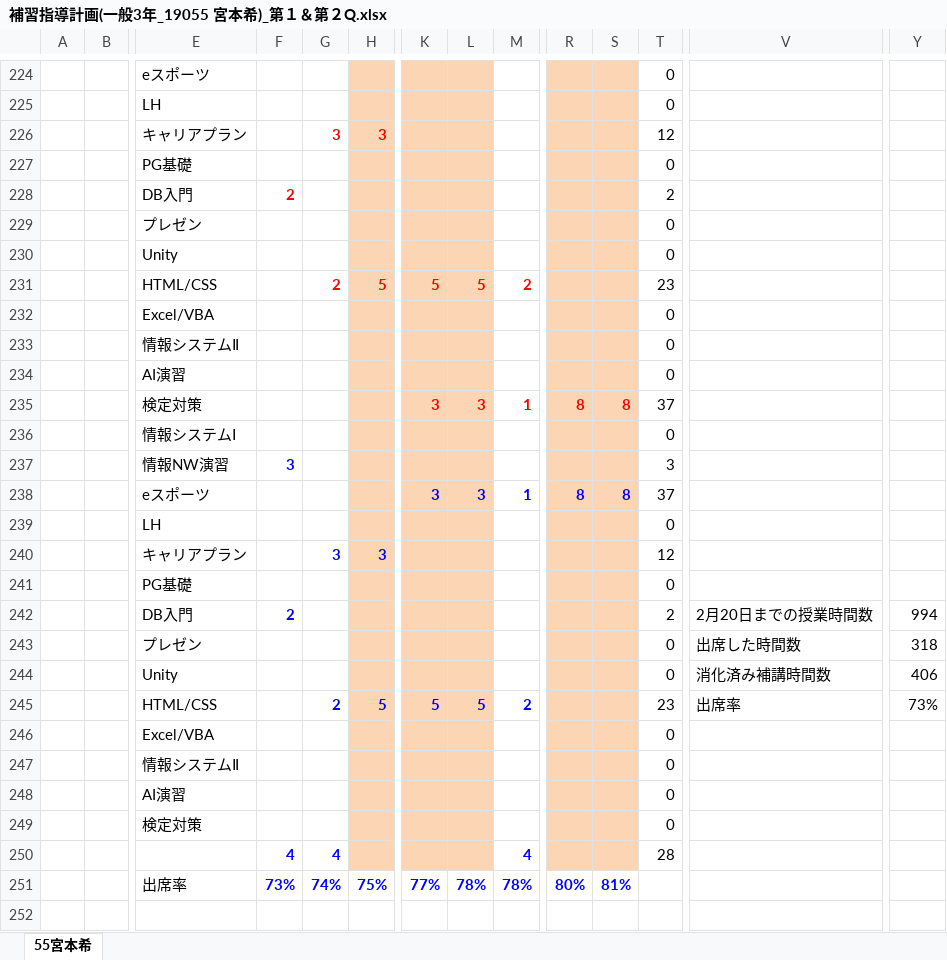
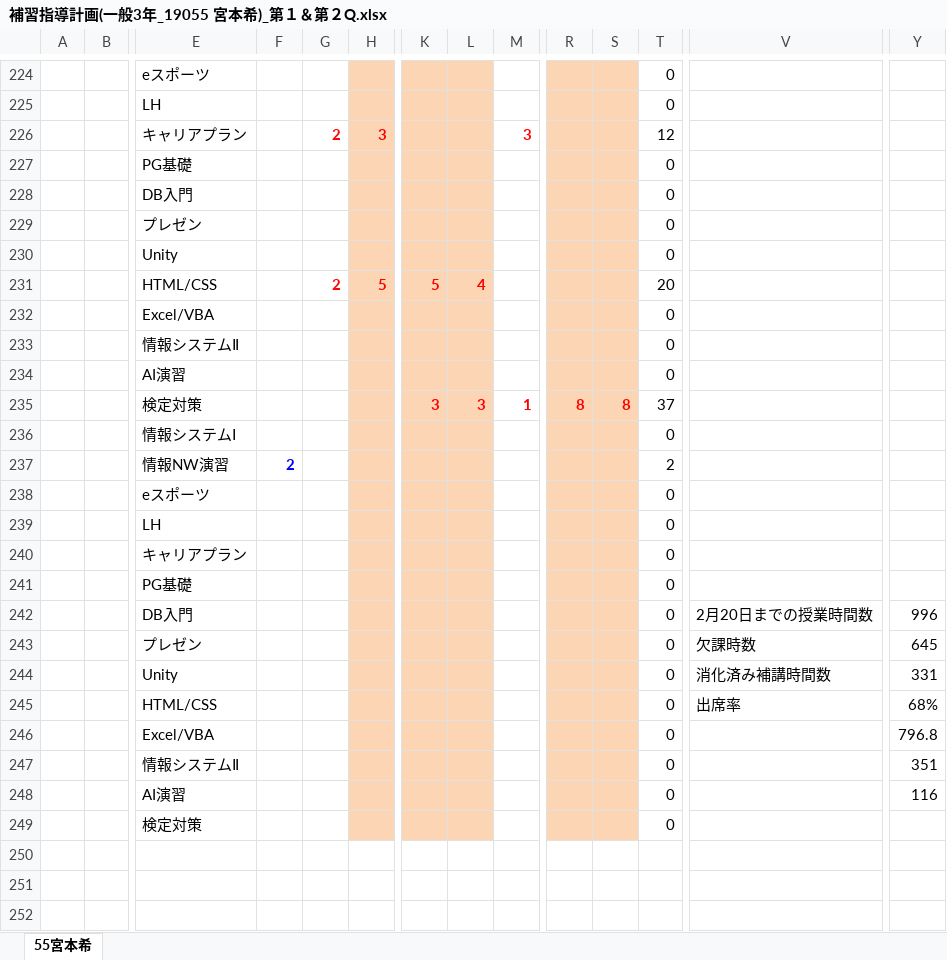
Before and after one commit to miyamoto6645/HOKOU, an Excel workbook: 補習指導計画(一般3年_19055 宮本希)_第１＆第２Q.xlsx, sheet 55宮本希, drawn as a sheet; only a part is shown, gaps mark what is left out; values as stored, in another font and other column widths than the file's, no borders; conditional formats not drawn; removed rows and columns are numbered as before the commit, all else as after; rows hold the shown columns only; the diff covers the shown part only; the diff names each change by its address in the sheet, - before the commit and + after, or states it on an @@ line.

Commit message:
update

```diff
--- a/補習指導計画(一般3年_19055 宮本希)_第１＆第２Q.xlsx (sheet 55宮本希)
+++ b/補習指導計画(一般3年_19055 宮本希)_第１＆第２Q.xlsx (sheet 55宮本希)
-row 226:  |  | キャリアプラン |  | 3 | 3 |  |  |  |  |  | 12
+row 226:  |  | キャリアプラン |  | 2 | 3 |  |  | 3 |  |  | 12
-row 228:  |  | DB入門 | 2 |  |  |  |  |  |  |  | 2
+row 228:  |  | DB入門 |  |  |  |  |  |  |  |  | 0
-L231: 5
+L231: 4
-M231: 2
+M231: (empty)
-T231: 23
+T231: 20
-row 237:  |  | 情報NW演習 | 3 |  |  |  |  |  |  |  | 3
-row 238:  |  | eスポーツ |  |  |  | 3 | 3 | 1 | 8 | 8 | 37
+row 237:  |  | 情報NW演習 | 2 |  |  |  |  |  |  |  | 2
+row 238:  |  | eスポーツ |  |  |  |  |  |  |  |  | 0
-row 240:  |  | キャリアプラン |  | 3 | 3 |  |  |  |  |  | 12
+row 240:  |  | キャリアプラン |  |  |  |  |  |  |  |  | 0
-F242: 2
+F242: (empty)
-T242: 2
+T242: 0
-Y242: 994
+Y242: 996
-V243: 出席した時間数
+V243: 欠課時数
-Y243: 318
+Y243: 645
-Y244: 406
+Y244: 331
-row 245:  |  | HTML/CSS |  | 2 | 5 | 5 | 5 | 2 |  |  | 23 | 出席率 | 73%
@@ row 246 moved to row 300: Excel/VBA @@
@@ row 247 moved to row 301: 情報システムⅡ @@
@@ row 248 moved to row 302: AI演習 @@
+row 245:  |  | HTML/CSS |  |  |  |  |  |  |  |  | 0 | 出席率 | 68%
+row 246:  |  | Excel/VBA |  |  |  |  |  |  |  |  | 0 |  | 796.8
+row 247:  |  | 情報システムⅡ |  |  |  |  |  |  |  |  | 0 |  | 351
+row 248:  |  | AI演習 |  |  |  |  |  |  |  |  | 0 |  | 116
-row 250:  |  |  | 4 | 4 |  |  |  | 4 |  |  | 28
+row 250: (empty)
-H250 fill: #FCD5B5
+H250 fill: none
-K250:L250 fill: #FCD5B5
+K250:L250 fill: none
-R250:S250 fill: #FCD5B5
+R250:S250 fill: none
-row 251:  |  | 出席率 | 73% | 74% | 75% | 77% | 78% | 78% | 80% | 81%
+row 251: (empty)
```
Also changed, not shown: 30 added rows and 33 edited cells elsewhere in this sheet, formulas that keep their value.
